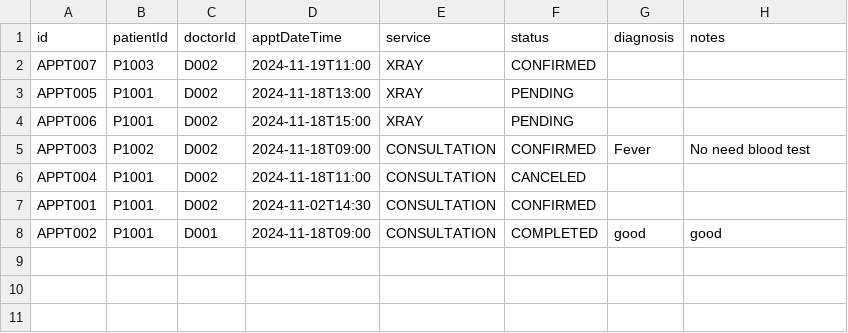
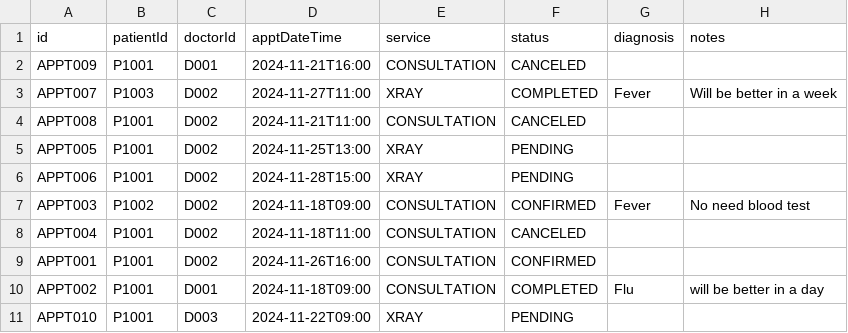
Before and after one commit to bryantan285/SC2002-Group-1, a CSV file: Project/data/Appointment_List.csv, drawn as a sheet.

```diff
--- a/Project/data/Appointment_List.csv
+++ b/Project/data/Appointment_List.csv
@@ -1,8 +1,11 @@
 id,patientId,doctorId,apptDateTime,service,status,diagnosis,notes
-APPT007,P1003,D002,2024-11-19T11:00,XRAY,CONFIRMED,,
-APPT005,P1001,D002,2024-11-18T13:00,XRAY,PENDING,,
-APPT006,P1001,D002,2024-11-18T15:00,XRAY,PENDING,,
+APPT009,P1001,D001,2024-11-21T16:00,CONSULTATION,CANCELED,,
+APPT007,P1003,D002,2024-11-27T11:00,XRAY,COMPLETED,Fever,Will be better in a week
+APPT008,P1001,D002,2024-11-21T11:00,CONSULTATION,CANCELED,,
+APPT005,P1001,D002,2024-11-25T13:00,XRAY,PENDING,,
+APPT006,P1001,D002,2024-11-28T15:00,XRAY,PENDING,,
 APPT003,P1002,D002,2024-11-18T09:00,CONSULTATION,CONFIRMED,Fever,No need blood test
 APPT004,P1001,D002,2024-11-18T11:00,CONSULTATION,CANCELED,,
-APPT001,P1001,D002,2024-11-02T14:30,CONSULTATION,CONFIRMED,,
-APPT002,P1001,D001,2024-11-18T09:00,CONSULTATION,COMPLETED,good,good
+APPT001,P1001,D002,2024-11-26T16:00,CONSULTATION,CONFIRMED,,
+APPT002,P1001,D001,2024-11-18T09:00,CONSULTATION,COMPLETED,Flu,will be better in a day
+APPT010,P1001,D003,2024-11-22T09:00,XRAY,PENDING,,
```
Also changed, not shown: Project/data/Medicine_List.csv, Project/data/Notification_List.csv, 11 other files.
